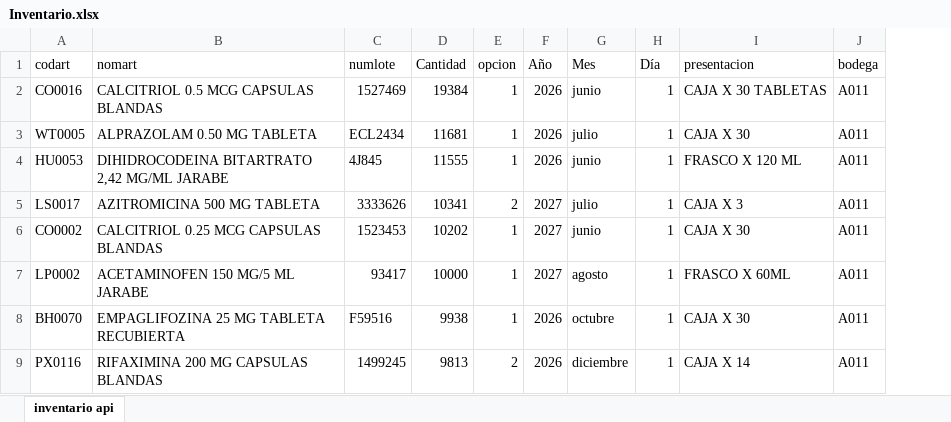
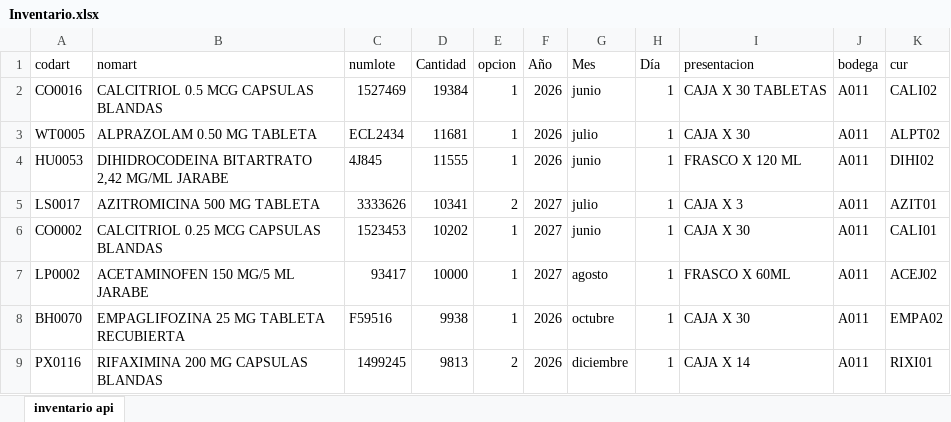
Before and after one commit to RamedicasPredicciones/FaltantesOpciones, an Excel workbook: Inventario.xlsx, sheet inventario api, drawn as a sheet; only a part is shown; values as stored, in another font and other column widths than the file's, no borders; the diff names each change by its address in the sheet, - before the commit and + after, or states it on an @@ line.

Commit message:
Add files via upload

```diff
--- a/Inventario.xlsx (sheet inventario api)
+++ b/Inventario.xlsx (sheet inventario api)
+column K (cur), rows 2-9: CALI02 | ALPT02 | DIHI02 | AZIT01 | CALI01 | ACEJ02 | EMPA02 | RIXI01
```
